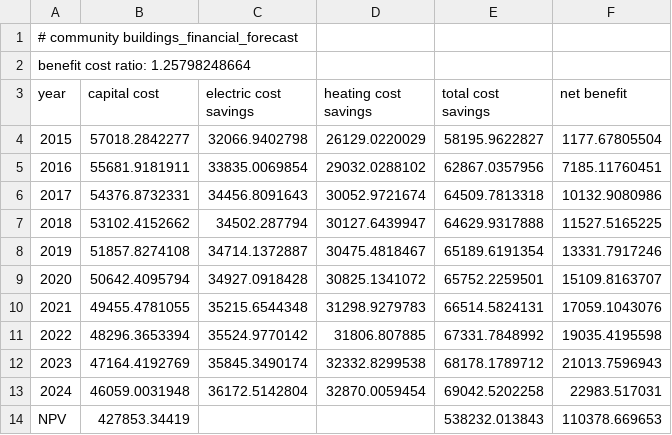
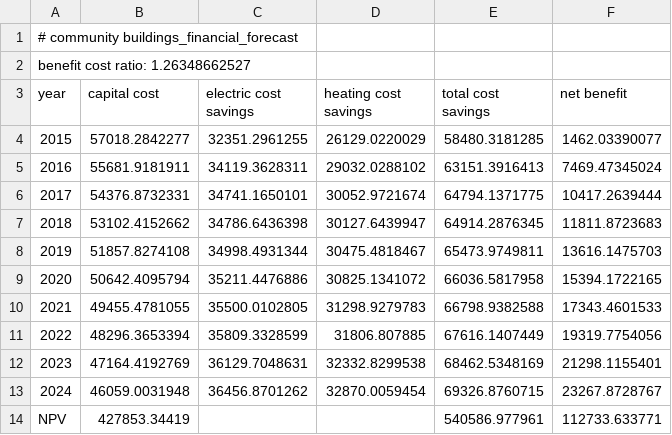
Before and after one commit to gina-alaska/alaska_affordable_energy_model, a CSV file: test_case/baseline_results/model_outputs/community_buildings_financial_forecast.csv, drawn as a sheet.

```diff
--- a/test_case/baseline_results/model_outputs/community_buildings_financial_forecast.csv
+++ b/test_case/baseline_results/model_outputs/community_buildings_financial_forecast.csv
@@ -1,14 +1,14 @@
 # community buildings_financial_forecast
-benefit cost ratio: 1.25798248664
+benefit cost ratio: 1.26348662527
 year,capital cost,electric cost savings,heating cost savings,total cost savings,net benefit
-2015,57018.2842277,32066.9402798,26129.0220029,58195.9622827,1177.67805504
-2016,55681.9181911,33835.0069854,29032.0288102,62867.0357956,7185.11760451
-2017,54376.8732331,34456.8091643,30052.9721674,64509.7813318,10132.9080986
-2018,53102.4152662,34502.287794,30127.6439947,64629.9317888,11527.5165225
-2019,51857.8274108,34714.1372887,30475.4818467,65189.6191354,13331.7917246
-2020,50642.4095794,34927.0918428,30825.1341072,65752.2259501,15109.8163707
-2021,49455.4781055,35215.6544348,31298.9279783,66514.5824131,17059.1043076
-2022,48296.3653394,35524.9770142,31806.807885,67331.7848992,19035.4195598
-2023,47164.4192769,35845.3490174,32332.8299538,68178.1789712,21013.7596943
-2024,46059.0031948,36172.5142804,32870.0059454,69042.5202258,22983.517031
-NPV,427853.34419,,,538232.013843,110378.669653
+2015,57018.2842277,32351.2961255,26129.0220029,58480.3181285,1462.03390077
+2016,55681.9181911,34119.3628311,29032.0288102,63151.3916413,7469.47345024
+2017,54376.8732331,34741.1650101,30052.9721674,64794.1371775,10417.2639444
+2018,53102.4152662,34786.6436398,30127.6439947,64914.2876345,11811.8723683
+2019,51857.8274108,34998.4931344,30475.4818467,65473.9749811,13616.1475703
+2020,50642.4095794,35211.4476886,30825.1341072,66036.5817958,15394.1722165
+2021,49455.4781055,35500.0102805,31298.9279783,66798.9382588,17343.4601533
+2022,48296.3653394,35809.3328599,31806.807885,67616.1407449,19319.7754056
+2023,47164.4192769,36129.7048631,32332.8299538,68462.5348169,21298.1155401
+2024,46059.0031948,36456.8701262,32870.0059454,69326.8760715,23267.8728767
+NPV,427853.34419,,,540586.977961,112733.633771
```
Also changed, not shown: test_case/baseline_results/diagnostics.csv, test_case/baseline_results/model_outputs/community_buildings_electric_forecast.csv, 5 other files.
